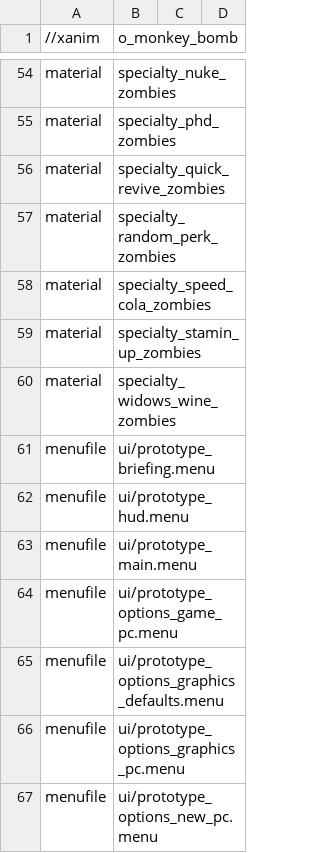
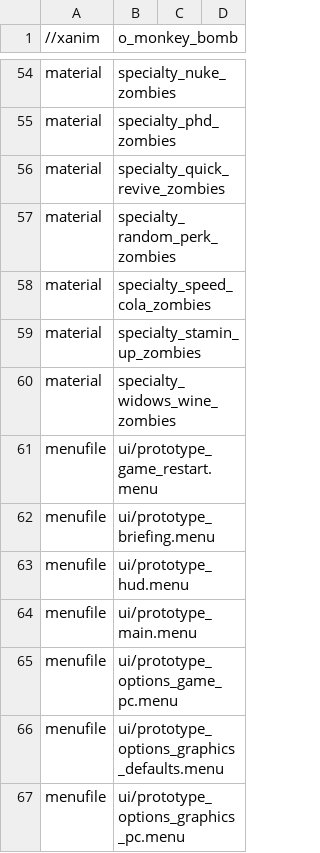
Before and after one commit to Keyware-Digital/NDU-Reloaded, a CSV file: mod.csv, drawn as a sheet; only a part is shown, gaps mark what is left out; the shorter side is filled out with more unchanged rows.

Commit message:
added new game option settings for quality of life

```diff
--- a/mod.csv
+++ b/mod.csv
@@ -60,2 +60,3 @@ material,specialty_stamin_up_zombies
 material,specialty_widows_wine_zombies
+menufile,ui/prototype_game_restart.menu
 menufile,ui/prototype_briefing.menu
```
Also changed, not shown: 3 other files.
